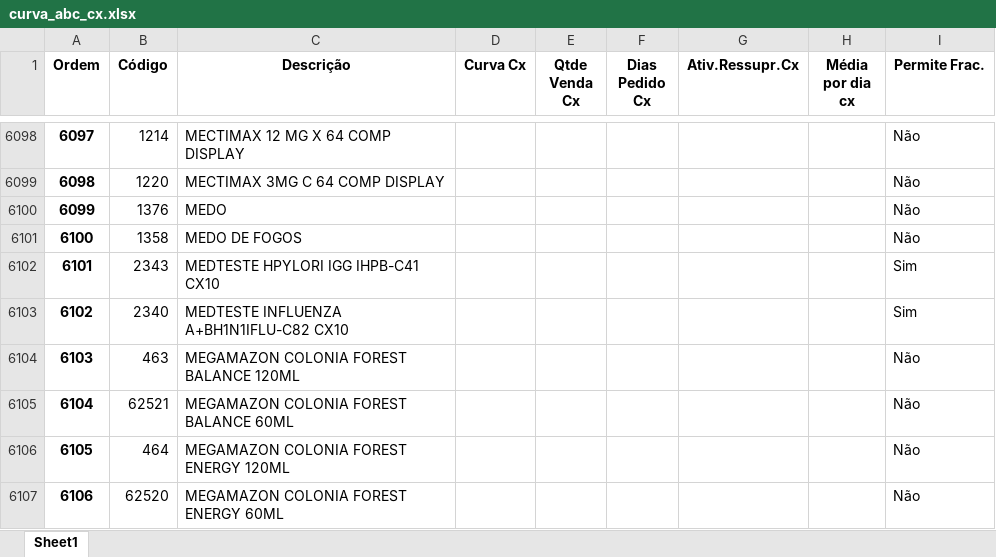
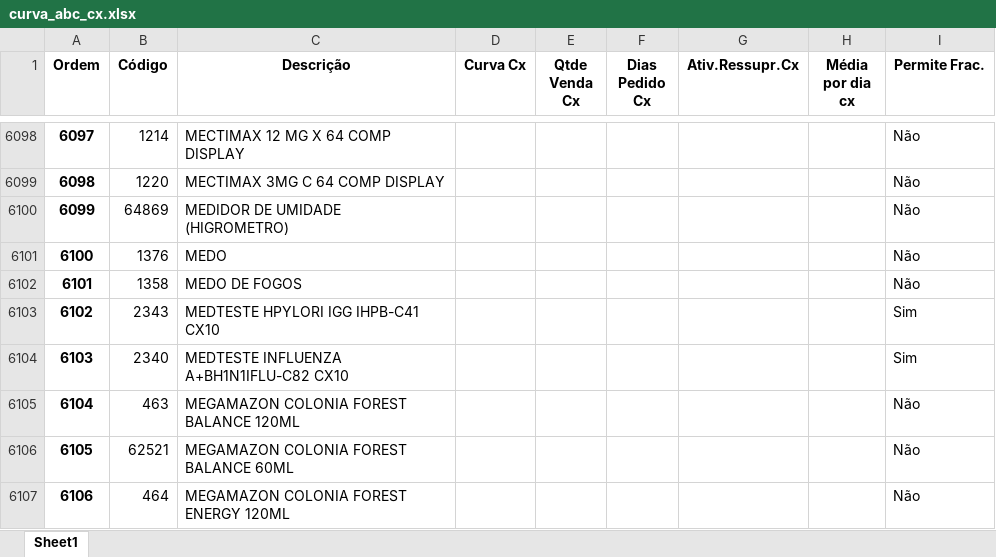
Before and after one commit to renandelamorena/Projeto_Curva_ABC, an Excel workbook: data/tratamento_curva_abc/dados_tratados/curva_abc_cx.xlsx, sheet Sheet1, drawn as a sheet; only a part is shown, gaps mark what is left out; the shorter side is filled out with more unchanged rows; values as stored, in another font and other column widths than the file's, no borders; addresses are those after the commit; the diff names each change by its address in the sheet, - before the commit and + after, or states it on an @@ line.

```diff
--- a/data/tratamento_curva_abc/dados_tratados/curva_abc_cx.xlsx (sheet Sheet1)
+++ b/data/tratamento_curva_abc/dados_tratados/curva_abc_cx.xlsx (sheet Sheet1)
+row 6100: 6099 | 64869 | MEDIDOR DE UMIDADE (HIGROMETRO) |  |  |  |  |  | Não
@@ column A (Ordem) renumbered from row 6101 down @@
```
Also changed, not shown: data/tratamento_curva_abc/dados_tratados/curva_abc_frac.xlsx, data/tratamento_curva_abc/dados_tratados/curva_abc_geral.xlsx, 2 other files.
